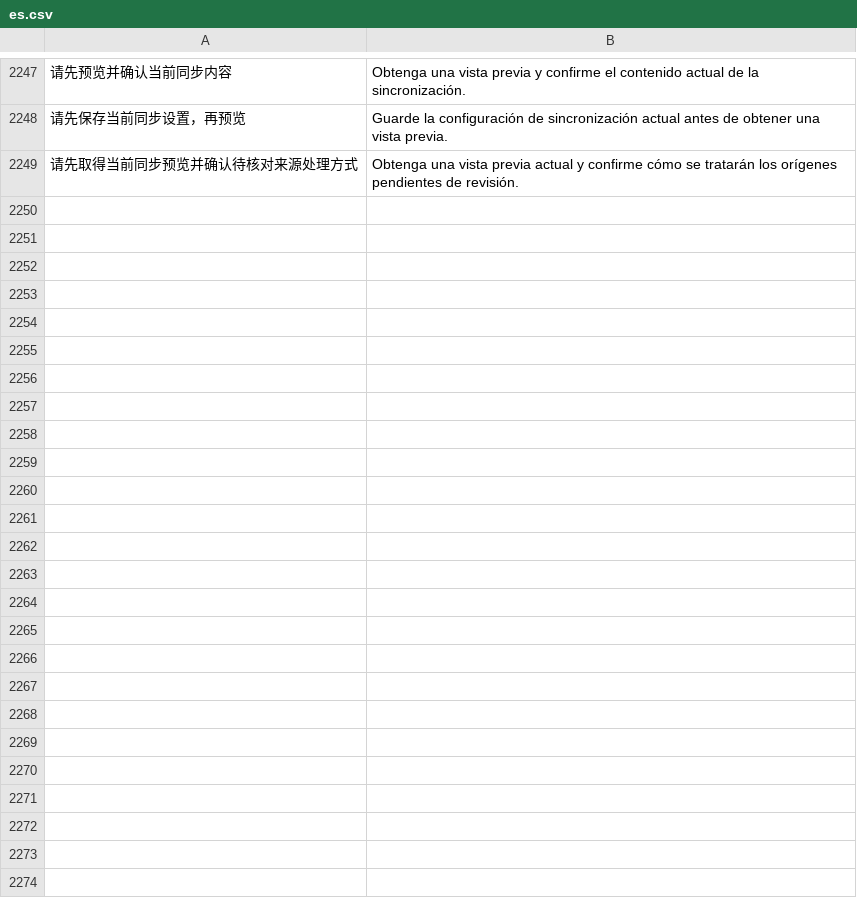
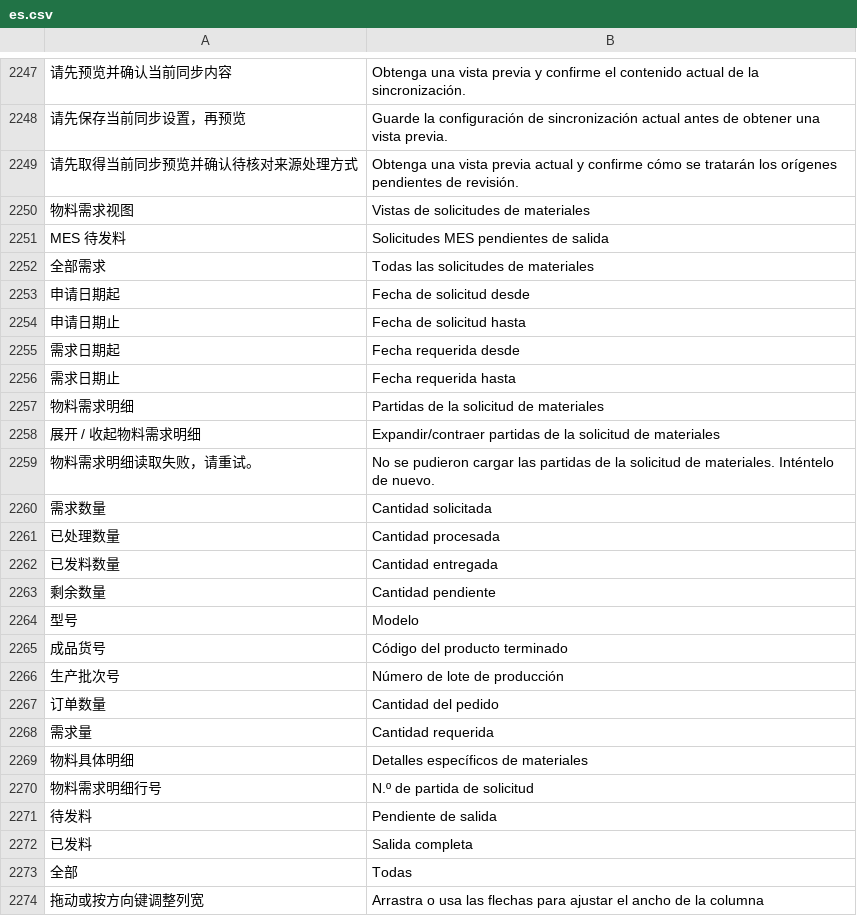
Before and after one commit to yueweiit/deeplinkerp-deeplinkerp_branding, a CSV file: deeplinkerp_branding/translations/es.csv, drawn as a sheet; only a part is shown, gaps mark what is left out; the diff names each change by its address in the sheet, - before the commit and + after, or states it on an @@ line.

Commit message:
feat(material-request): 完善 MES 发料视图、筛选和列表明细
背景：
仓库人员在物料需求列表中难以直接区分待处理与已发料申请；MES 申请号和来源仓库容易被截断，视图与筛选挤在同一行，物料明细也只能进入单据后查看。

修改内容：
- 增加“待发料 / 已发料 / 全部”三视图，默认展示 MES 待发料；前两者限定 MES 生成的已提交发料类申请，以发料进度区分未完成和已完成，全部视图保留完整需求范围。
- 每个视图显示遵循当前原生及快捷筛选条件的数量；复用原生权限感知计数接口，并通过请求版本丢弃过期结果及明确展示计数失败状态。
- 保留 ODT、类别、状态、ERP/MES 申请号及申请/需求日期筛选；兼容旧申请类别数据，列表、计数与导出沿用同一筛选条件。
- 将视图和筛选分为两排，默认隐藏创建人；加宽常用字段并支持鼠标拖动、方向键调整列宽，按站点和用户保存在浏览器本地。
- 增加按行展开的权限受控物料明细及 MES 具体明细；维持原生单据链接、选择和列表权限。
- 更新 CSS/JS 资源版本和英、西、中三种语言的新增文案；补充三视图、并发计数、筛选、权限、明细与列宽回归测试。

验证：
- node --test tests/material-request-list.test.js tests/compact-page.test.js tests/purchase-order-list.test.js：111 项通过。
- node --check、翻译 CSV 完整性检查及 git diff --check 通过。
- 尚未做真实 Desk 浏览器布局验收。

交付边界：
仅提交物料需求相关变更；同文件中的经营费用改动及根仓库文档仍留在工作区。未执行站点部署、数据库迁移或推送。

```diff
--- a/deeplinkerp_branding/translations/es.csv
+++ b/deeplinkerp_branding/translations/es.csv
+row 2250: 物料需求视图 | Vistas de solicitudes de materiales
+row 2251: MES 待发料 | Solicitudes MES pendientes de salida
+row 2252: 全部需求 | Todas las solicitudes de materiales
+row 2253: 申请日期起 | Fecha de solicitud desde
+row 2254: 申请日期止 | Fecha de solicitud hasta
+row 2255: 需求日期起 | Fecha requerida desde
+row 2256: 需求日期止 | Fecha requerida hasta
+row 2257: 物料需求明细 | Partidas de la solicitud de materiales
+row 2258: 展开 / 收起物料需求明细 | Expandir/contraer partidas de la solicitud de materiales
+row 2259: 物料需求明细读取失败，请重试。 | No se pudieron cargar las partidas de la solicitud de materiales. Inténtelo de nuevo.
+row 2260: 需求数量 | Cantidad solicitada
+row 2261: 已处理数量 | Cantidad procesada
+row 2262: 已发料数量 | Cantidad entregada
+row 2263: 剩余数量 | Cantidad pendiente
+row 2264: 型号 | Modelo
+row 2265: 成品货号 | Código del producto terminado
+row 2266: 生产批次号 | Número de lote de producción
+row 2267: 订单数量 | Cantidad del pedido
+row 2268: 需求量 | Cantidad requerida
+row 2269: 物料具体明细 | Detalles específicos de materiales
+row 2270: 物料需求明细行号 | N.º de partida de solicitud
+row 2271: 待发料 | Pendiente de salida
+row 2272: 已发料 | Salida completa
+row 2273: 全部 | Todas
+row 2274: 拖动或按方向键调整列宽 | Arrastra o usa las flechas para ajustar el ancho de la columna
```
Also changed, not shown: deeplinkerp_branding/translations/en.csv, deeplinkerp_branding/translations/zh.csv, 4 other files.
